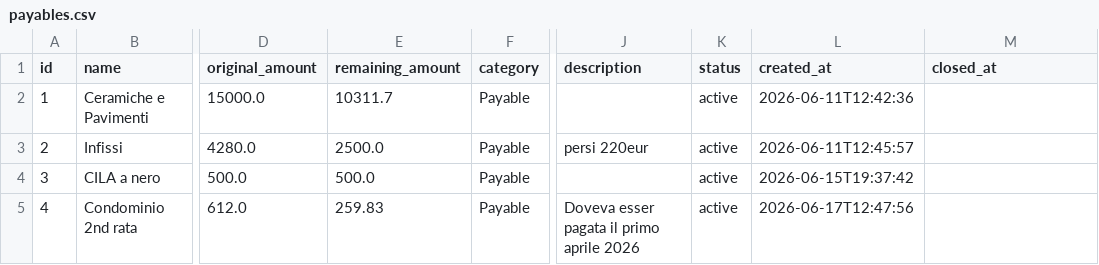
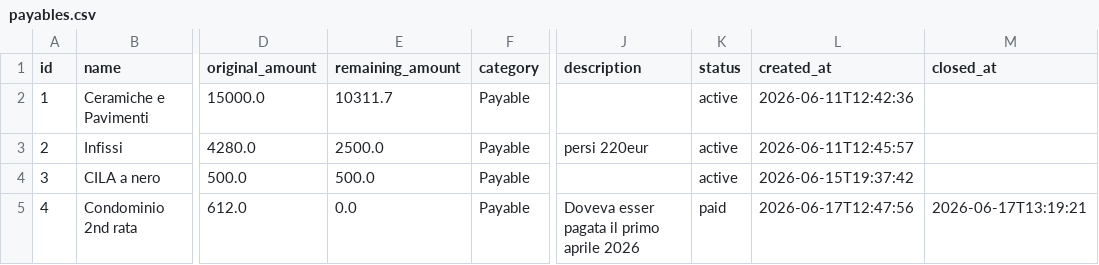
Before and after one commit to FiengoKineton/manager-money, a CSV file: data/payables.csv, drawn as a sheet; only a part is shown, gaps mark what is left out; the diff names each change by its address in the sheet, - before the commit and + after, or states it on an @@ line.

```diff
--- a/data/payables.csv
+++ b/data/payables.csv
-E5 (remaining_amount): 259.83
+E5 (remaining_amount): 0.0
-K5 (status): active
+K5 (status): paid
-M5 (closed_at): (empty)
+M5 (closed_at): 2026-06-17T13:19:21
```
Also changed, not shown: data/expenses.csv, data/recurring.csv, 9 other files.
